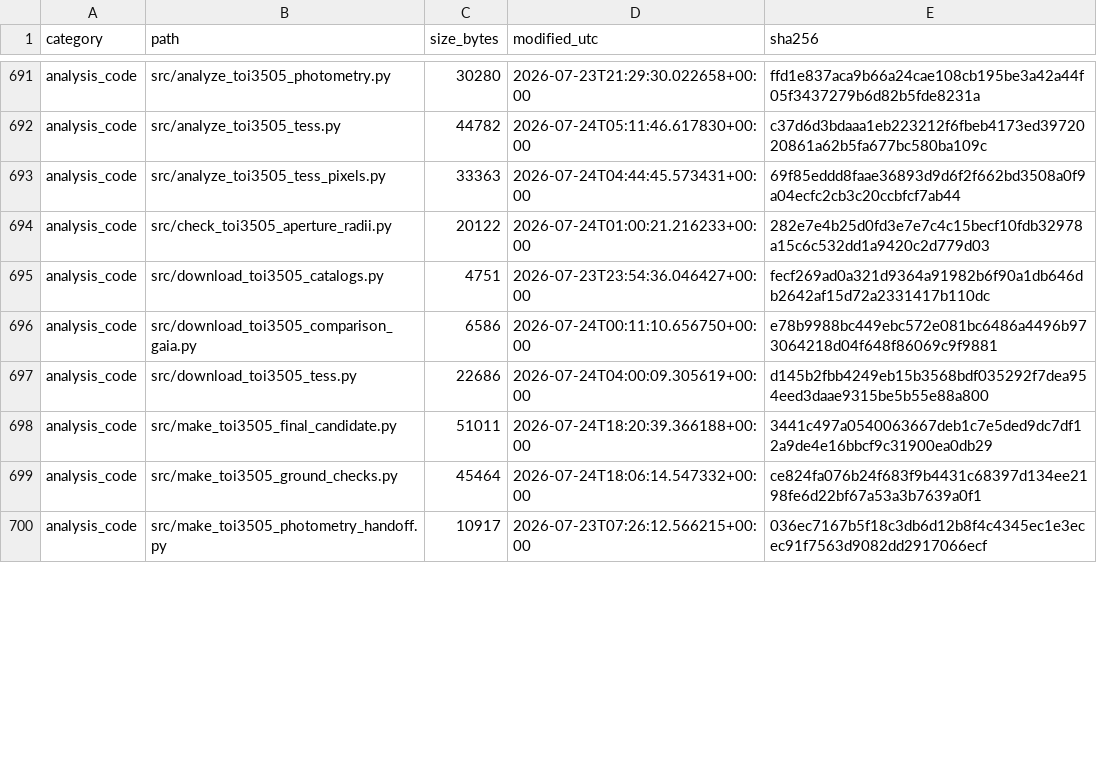
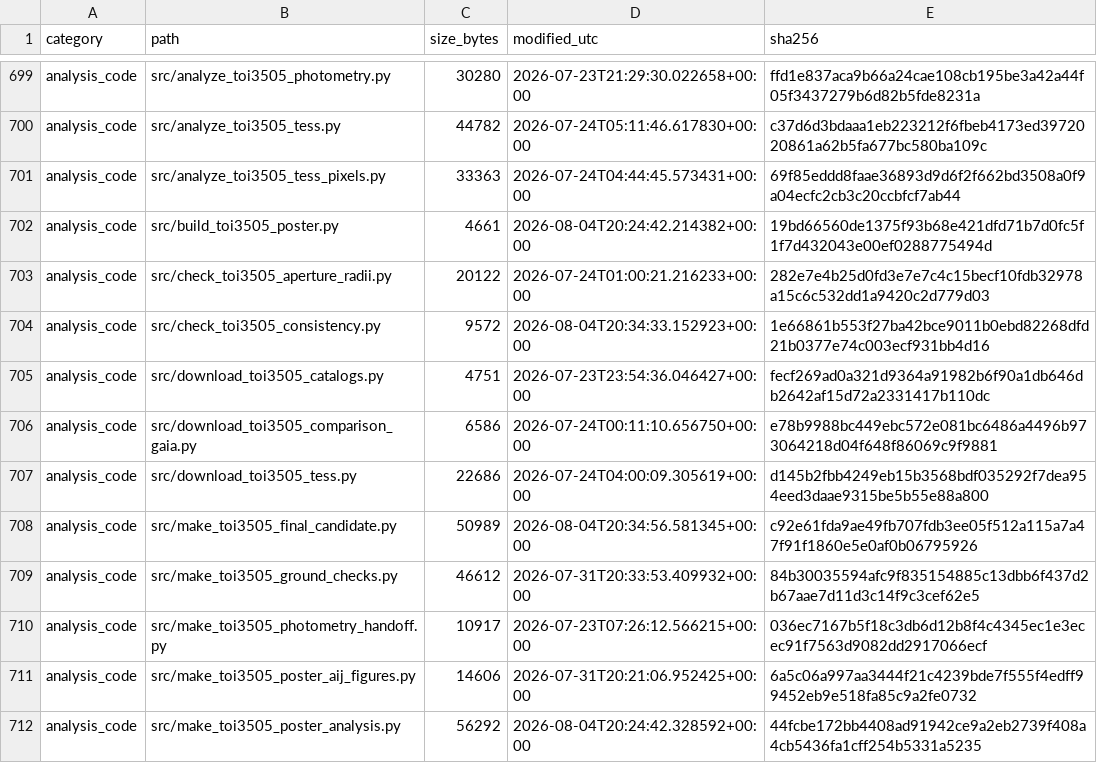
Before and after one commit to mason-cao/nasa-tess-exoplanet-analysis, a CSV file: outputs/toi3505_research_record/file_manifest.csv, drawn as a sheet; only a part is shown, gaps mark what is left out; the diff covers the shown part only.

Commit message:
add observation planning and consistency checks

```diff
--- a/outputs/toi3505_research_record/file_manifest.csv
+++ b/outputs/toi3505_research_record/file_manifest.csv
@@ -693,3 +701,5 @@ analysis_code,src/analyze_toi3505_tess.py,44782,2026-07-24T05:11:46.617830+00:00
 analysis_code,src/analyze_toi3505_tess_pixels.py,33363,2026-07-24T04:44:45.573431+00:00,69f85eddd8faae36893d9d6f2f662bd3508a0f9a04ecfc2cb3c20ccbfcf7ab44
+analysis_code,src/build_toi3505_poster.py,4661,2026-08-04T20:24:42.214382+00:00,19bd66560de1375f93b68e421dfd71b7d0fc5f1f7d432043e00ef0288775494d
 analysis_code,src/check_toi3505_aperture_radii.py,20122,2026-07-24T01:00:21.216233+00:00,282e7e4b25d0fd3e7e7c4c15becf10fdb32978a15c6c532dd1a9420c2d779d03
+analysis_code,src/check_toi3505_consistency.py,9572,2026-08-04T20:34:33.152923+00:00,1e66861b553f27ba42bce9011b0ebd82268dfd21b0377e74c003ecf931bb4d16
 analysis_code,src/download_toi3505_catalogs.py,4751,2026-07-23T23:54:36.046427+00:00,fecf269ad0a321d9364a91982b6f90a1db646db2642af15d72a2331417b110dc
@@ -697,4 +707,6 @@ analysis_code,src/download_toi3505_comparison_gaia.py,6586,2026-07-24T00:11:10.6
 analysis_code,src/download_toi3505_tess.py,22686,2026-07-24T04:00:09.305619+00:00,d145b2fbb4249eb15b3568bdf035292f7dea954eed3daae9315be5b55e88a800
-analysis_code,src/make_toi3505_final_candidate.py,51011,2026-07-24T18:20:39.366188+00:00,3441c497a0540063667deb1c7e5ded9dc7df12a9de4e16bbcf9c31900ea0db29
-analysis_code,src/make_toi3505_ground_checks.py,45464,2026-07-24T18:06:14.547332+00:00,ce824fa076b24f683f9b4431c68397d134ee2198fe6d22bf67a53a3b7639a0f1
+analysis_code,src/make_toi3505_final_candidate.py,50989,2026-08-04T20:34:56.581345+00:00,c92e61fda9ae49fb707fdb3ee05f512a115a7a47f91f1860e5e0af0b06795926
+analysis_code,src/make_toi3505_ground_checks.py,46612,2026-07-31T20:33:53.409932+00:00,84b30035594afc9f835154885c13dbb6f437d2b67aae7d11d3c14f9c3cef62e5
 analysis_code,src/make_toi3505_photometry_handoff.py,10917,2026-07-23T07:26:12.566215+00:00,036ec7167b5f18c3db6d12b8f4c4345ec1e3ecec91f7563d9082dd2917066ecf
+analysis_code,src/make_toi3505_poster_aij_figures.py,14606,2026-07-31T20:21:06.952425+00:00,6a5c06a997aa3444f21c4239bde7f555f4edff99452eb9e518fa85c9a2fe0732
+analysis_code,src/make_toi3505_poster_analysis.py,56292,2026-08-04T20:24:42.328592+00:00,44fcbe172bb4408ad91942ce9a2eb2739f408a4cb5436fa1cff254b5331a5235
```
Also changed, not shown: 14 added rows and 42 edited cells elsewhere in this file, outputs/toi3505_research_record/claim_evidence.csv, outputs/toi3505_research_record/decision_log.csv, 27 other files.
